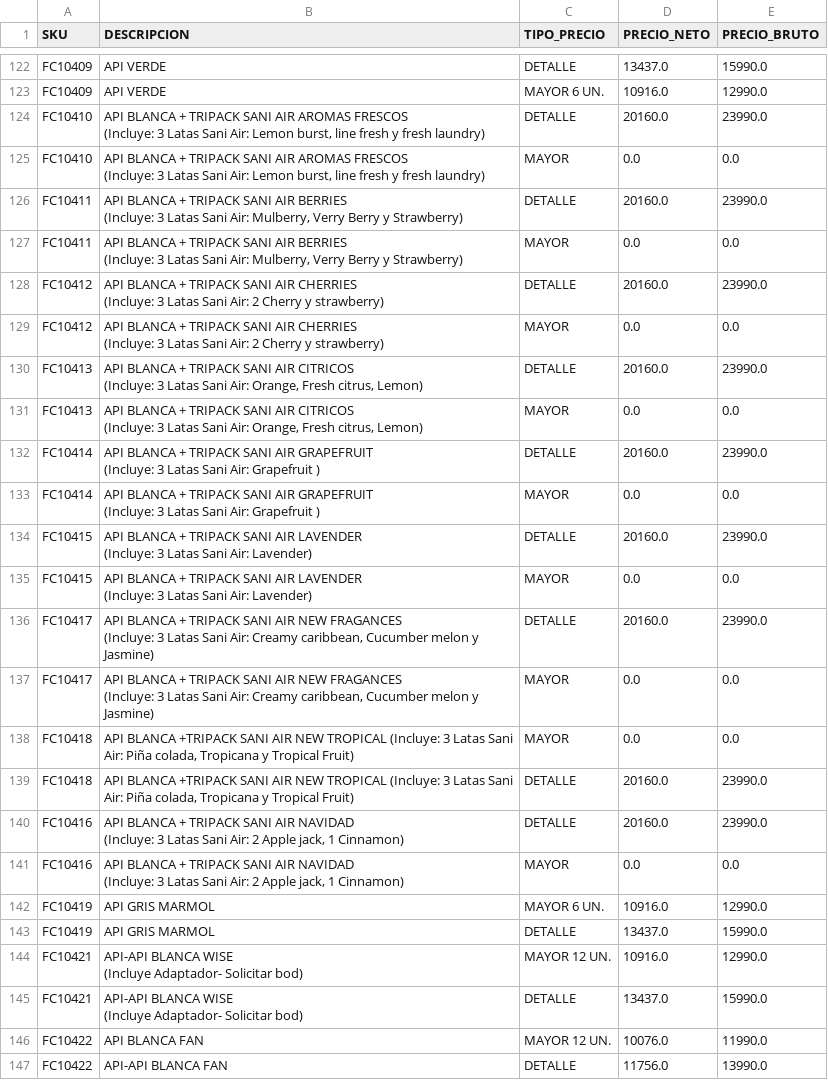
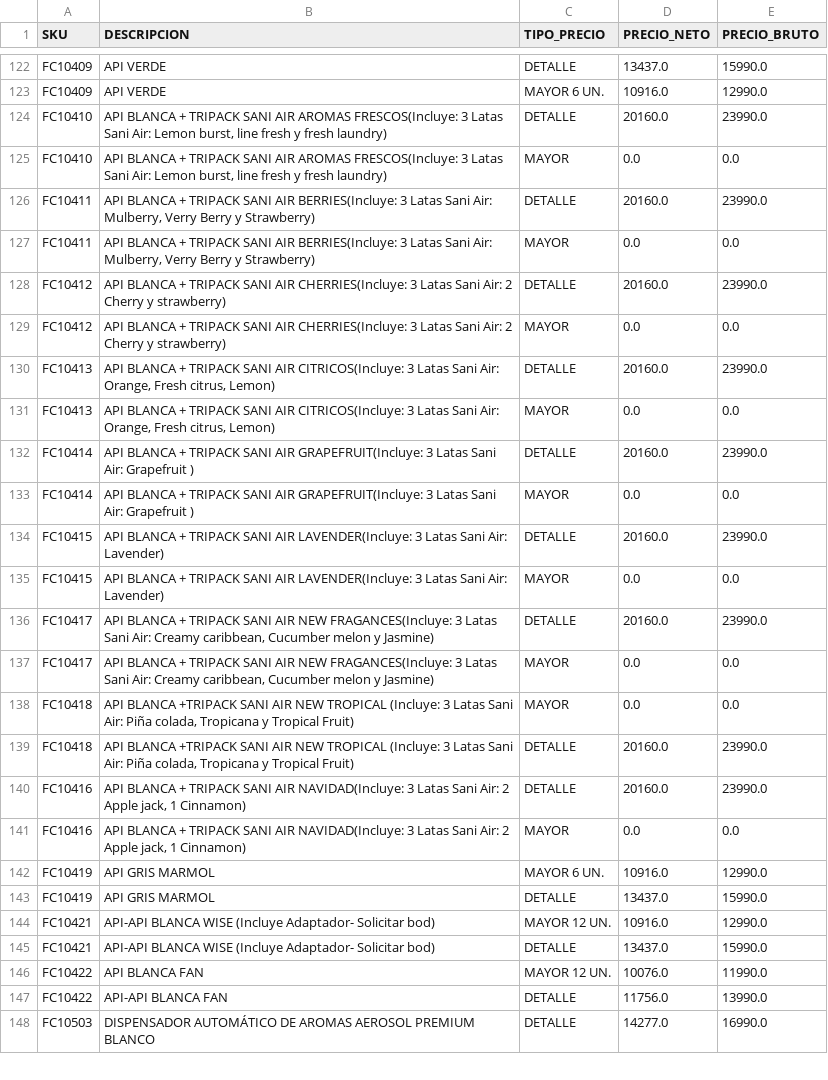
Before and after one commit to leonardo7512/CORRECTORPRECIOS, a CSV file: 2708CATALOGO_ACTUALIZADO3.csv, drawn as a sheet; only a part is shown, gaps mark what is left out; the shorter side is filled out with more unchanged rows; the diff covers the shown part only.

```diff
--- a/2708CATALOGO_ACTUALIZADO3.csv
+++ b/2708CATALOGO_ACTUALIZADO3.csv
@@ -143,42 +143,24 @@ FC10409;API VERDE;DETALLE;13437.0;15990.0
 FC10409;API VERDE;MAYOR 6 UN.;10916.0;12990.0
-FC10410;"API BLANCA + TRIPACK SANI AIR AROMAS FRESCOS
-(Incluye: 3 Latas Sani Air: Lemon burst, line fresh y fresh laundry)";DETALLE;20160.0;23990.0
-FC10410;"API BLANCA + TRIPACK SANI AIR AROMAS FRESCOS
-(Incluye: 3 Latas Sani Air: Lemon burst, line fresh y fresh laundry)";MAYOR;0.0;0.0
-FC10411;"API BLANCA + TRIPACK SANI AIR BERRIES
-(Incluye: 3 Latas Sani Air: Mulberry, Verry Berry y Strawberry)";DETALLE;20160.0;23990.0
-FC10411;"API BLANCA + TRIPACK SANI AIR BERRIES
-(Incluye: 3 Latas Sani Air: Mulberry, Verry Berry y Strawberry)";MAYOR;0.0;0.0
-FC10412;"API BLANCA + TRIPACK SANI AIR CHERRIES
-(Incluye: 3 Latas Sani Air: 2 Cherry y strawberry)";DETALLE;20160.0;23990.0
-FC10412;"API BLANCA + TRIPACK SANI AIR CHERRIES
-(Incluye: 3 Latas Sani Air: 2 Cherry y strawberry)";MAYOR;0.0;0.0
-FC10413;"API BLANCA + TRIPACK SANI AIR CITRICOS
-(Incluye: 3 Latas Sani Air: Orange, Fresh citrus, Lemon)";DETALLE;20160.0;23990.0
-FC10413;"API BLANCA + TRIPACK SANI AIR CITRICOS
-(Incluye: 3 Latas Sani Air: Orange, Fresh citrus, Lemon)";MAYOR;0.0;0.0
-FC10414;"API BLANCA + TRIPACK SANI AIR GRAPEFRUIT
-(Incluye: 3 Latas Sani Air: Grapefruit )";DETALLE;20160.0;23990.0
-FC10414;"API BLANCA + TRIPACK SANI AIR GRAPEFRUIT
-(Incluye: 3 Latas Sani Air: Grapefruit )";MAYOR;0.0;0.0
-FC10415;"API BLANCA + TRIPACK SANI AIR LAVENDER
-(Incluye: 3 Latas Sani Air: Lavender)";DETALLE;20160.0;23990.0
-FC10415;"API BLANCA + TRIPACK SANI AIR LAVENDER
-(Incluye: 3 Latas Sani Air: Lavender)";MAYOR;0.0;0.0
-FC10417;"API BLANCA + TRIPACK SANI AIR NEW FRAGANCES
-(Incluye: 3 Latas Sani Air: Creamy caribbean, Cucumber melon y Jasmine)";DETALLE;20160.0;23990.0
-FC10417;"API BLANCA + TRIPACK SANI AIR NEW FRAGANCES
-(Incluye: 3 Latas Sani Air: Creamy caribbean, Cucumber melon y Jasmine)";MAYOR;0.0;0.0
+FC10410;"API BLANCA + TRIPACK SANI AIR AROMAS FRESCOS(Incluye: 3 Latas Sani Air: Lemon burst, line fresh y fresh laundry)";DETALLE;20160.0;23990.0
+FC10410;"API BLANCA + TRIPACK SANI AIR AROMAS FRESCOS(Incluye: 3 Latas Sani Air: Lemon burst, line fresh y fresh laundry)";MAYOR;0.0;0.0
+FC10411;"API BLANCA + TRIPACK SANI AIR BERRIES(Incluye: 3 Latas Sani Air: Mulberry, Verry Berry y Strawberry)";DETALLE;20160.0;23990.0
+FC10411;"API BLANCA + TRIPACK SANI AIR BERRIES(Incluye: 3 Latas Sani Air: Mulberry, Verry Berry y Strawberry)";MAYOR;0.0;0.0
+FC10412;"API BLANCA + TRIPACK SANI AIR CHERRIES(Incluye: 3 Latas Sani Air: 2 Cherry y strawberry)";DETALLE;20160.0;23990.0
+FC10412;"API BLANCA + TRIPACK SANI AIR CHERRIES(Incluye: 3 Latas Sani Air: 2 Cherry y strawberry)";MAYOR;0.0;0.0
+FC10413;"API BLANCA + TRIPACK SANI AIR CITRICOS(Incluye: 3 Latas Sani Air: Orange, Fresh citrus, Lemon)";DETALLE;20160.0;23990.0
+FC10413;"API BLANCA + TRIPACK SANI AIR CITRICOS(Incluye: 3 Latas Sani Air: Orange, Fresh citrus, Lemon)";MAYOR;0.0;0.0
+FC10414;"API BLANCA + TRIPACK SANI AIR GRAPEFRUIT(Incluye: 3 Latas Sani Air: Grapefruit )";DETALLE;20160.0;23990.0
+FC10414;"API BLANCA + TRIPACK SANI AIR GRAPEFRUIT(Incluye: 3 Latas Sani Air: Grapefruit )";MAYOR;0.0;0.0
+FC10415;"API BLANCA + TRIPACK SANI AIR LAVENDER(Incluye: 3 Latas Sani Air: Lavender)";DETALLE;20160.0;23990.0
+FC10415;"API BLANCA + TRIPACK SANI AIR LAVENDER(Incluye: 3 Latas Sani Air: Lavender)";MAYOR;0.0;0.0
+FC10417;"API BLANCA + TRIPACK SANI AIR NEW FRAGANCES(Incluye: 3 Latas Sani Air: Creamy caribbean, Cucumber melon y Jasmine)";DETALLE;20160.0;23990.0
+FC10417;"API BLANCA + TRIPACK SANI AIR NEW FRAGANCES(Incluye: 3 Latas Sani Air: Creamy caribbean, Cucumber melon y Jasmine)";MAYOR;0.0;0.0
 FC10418;API BLANCA +TRIPACK SANI AIR NEW TROPICAL (Incluye: 3 Latas Sani Air: Piña colada, Tropicana y Tropical Fruit);MAYOR;0.0;0.0
 FC10418;API BLANCA +TRIPACK SANI AIR NEW TROPICAL (Incluye: 3 Latas Sani Air: Piña colada, Tropicana y Tropical Fruit);DETALLE;20160.0;23990.0
-FC10416;"API BLANCA + TRIPACK SANI AIR NAVIDAD
-(Incluye: 3 Latas Sani Air: 2 Apple jack, 1 Cinnamon)";DETALLE;20160.0;23990.0
-FC10416;"API BLANCA + TRIPACK SANI AIR NAVIDAD
-(Incluye: 3 Latas Sani Air: 2 Apple jack, 1 Cinnamon)";MAYOR;0.0;0.0
+FC10416;"API BLANCA + TRIPACK SANI AIR NAVIDAD(Incluye: 3 Latas Sani Air: 2 Apple jack, 1 Cinnamon)";DETALLE;20160.0;23990.0
+FC10416;"API BLANCA + TRIPACK SANI AIR NAVIDAD(Incluye: 3 Latas Sani Air: 2 Apple jack, 1 Cinnamon)";MAYOR;0.0;0.0
 FC10419;API GRIS MARMOL;MAYOR 6 UN.;10916.0;12990.0
 FC10419;API GRIS MARMOL;DETALLE;13437.0;15990.0
-FC10421;"API-API BLANCA WISE
-(Incluye Adaptador- Solicitar bod)";MAYOR 12 UN.;10916.0;12990.0
-FC10421;"API-API BLANCA WISE
-(Incluye Adaptador- Solicitar bod)";DETALLE;13437.0;15990.0
+FC10421;"API-API BLANCA WISE (Incluye Adaptador- Solicitar bod)";MAYOR 12 UN.;10916.0;12990.0
+FC10421;"API-API BLANCA WISE (Incluye Adaptador- Solicitar bod)";DETALLE;13437.0;15990.0
 FC10422;API BLANCA FAN;MAYOR 12 UN.;10076.0;11990.0
```
Also changed, not shown: 44 edited cells elsewhere in this file.
